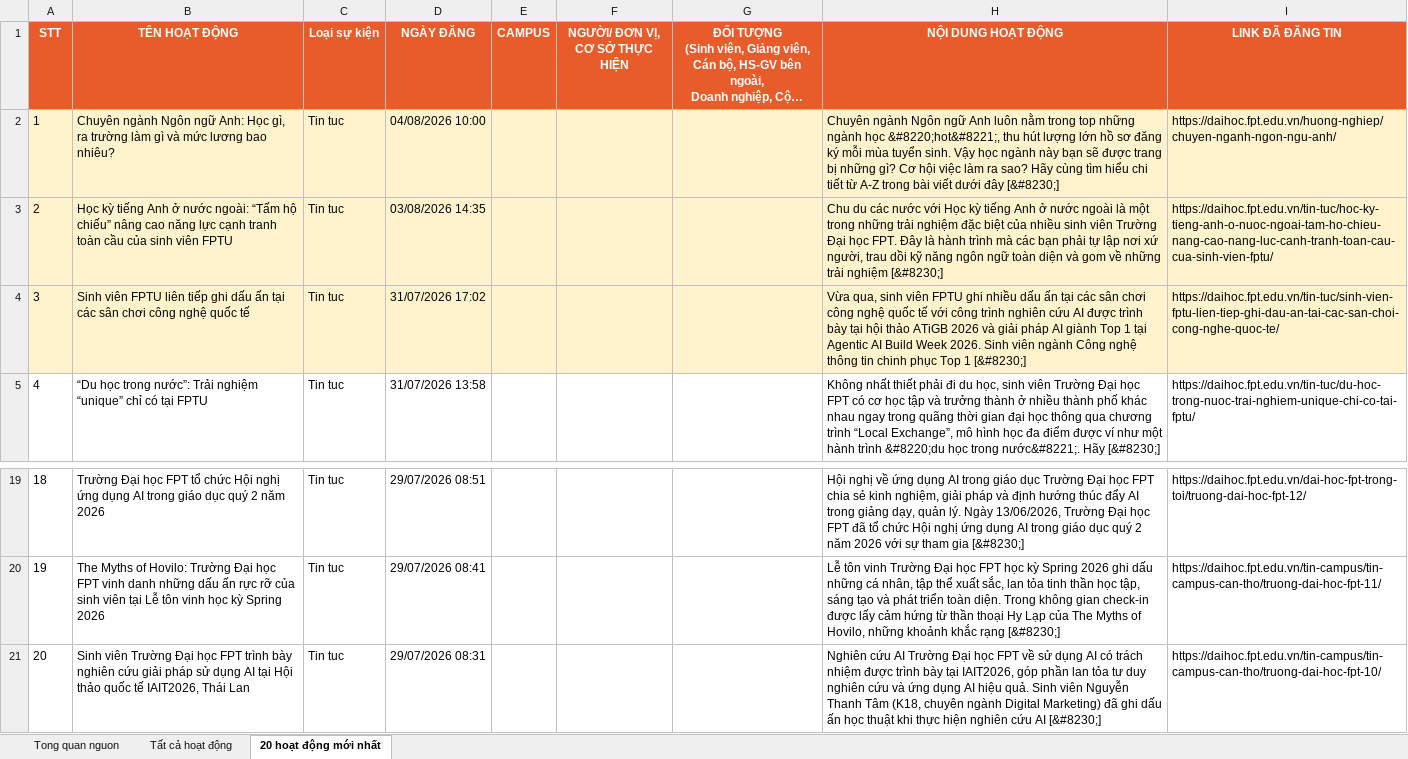
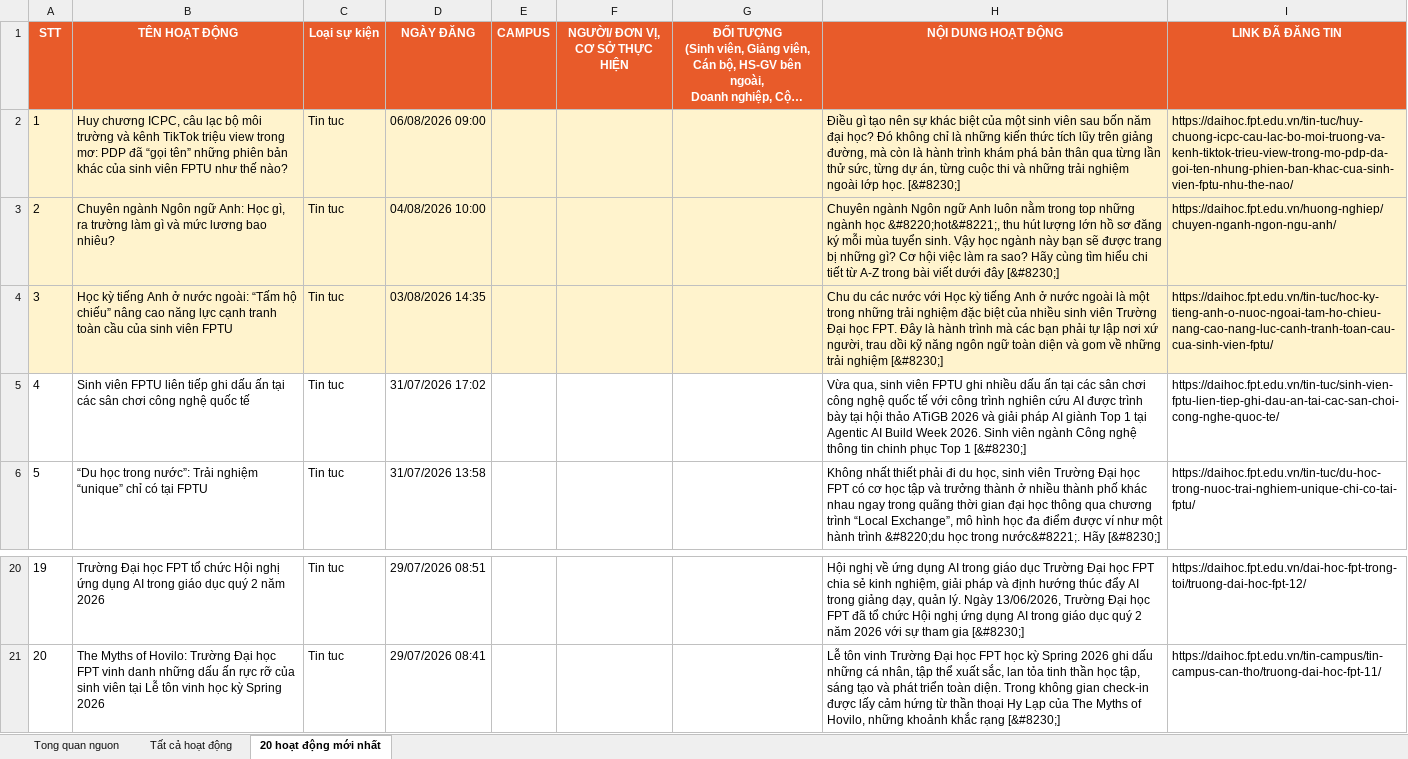
Before and after one commit to tienanh220102-boop/FacebookThing, an Excel workbook: Trang web FPT/fpt_news_tong_hop.xlsx, sheet 20 hoạt động mới nhất, drawn as a sheet; only a part is shown, gaps mark what is left out; long unchanged cells end in …; values as stored, in another font and other column widths than the file's, no borders; removed rows and columns are numbered as before the commit, all else as after; the diff names each change by its address in the sheet, - before the commit and + after, or states it on an @@ line.

```diff
--- a/Trang web FPT/fpt_news_tong_hop.xlsx (sheet 20 hoạt động mới nhất)
+++ b/Trang web FPT/fpt_news_tong_hop.xlsx (sheet 20 hoạt động mới nhất)
+row 2: 1 | Huy chương ICPC, câu lạc bộ môi trường và kênh TikTok triệu view trong mơ: PDP đã “gọi tên” những phiên bản khác của sinh viên FPTU như thế nào? | Tin tuc | 06/08/2026 09:00 |  |  |  | Điều gì tạo nên sự khác biệt của một sinh viên sau bốn năm đại học? Đó không chỉ là những kiến thức tích lũy trên giảng đường, mà còn là hành trình khám phá bản thân qua từng lần thử sức, từng dự án, từng cuộc thi và những trải nghiệm ngoài lớp học. [&#8230;] | https://daihoc.fpt.edu.vn/tin-tuc/huy-chuong-icpc-cau-lac-bo-moi-truong-va-kenh-tiktok-trieu-view-trong-mo-pdp-da-goi-ten-nhung-phien-ban-khac-cua-sinh-vien-fptu-nhu-the-nao/
@@ column A (STT) renumbered between rows 3 and 21 @@
-A5:I5 fill: #FFF3CD
+A5:I5 fill: none
-row 21: 20 | Sinh viên Trường Đại học FPT trình bày nghiên cứu giải pháp sử dụng AI tại Hội thảo quốc tế IAIT2026, Thái Lan | Tin tuc | 29/07/2026 08:31 |  |  |  | Nghiên cứu AI Trường Đại học FPT về sử dụng AI có trách nhiệm được trình bày tại IAIT2026, góp phần lan tỏa tư duy nghiên cứu và ứng dụng AI hiệu quả. Sinh viên Nguyễn Thanh Tâm (K18, chuyên ngành Digital Marketing) đã ghi dấu ấn học thuật khi thực hiện nghiên cứu AI [&#8230;] | https://daihoc.fpt.edu.vn/tin-campus/tin-campus-can-tho/truong-dai-hoc-fpt-10/
```
Also changed, not shown: sheet Tất cả hoạt động, sheet Tong quan nguon, 3 other files.
